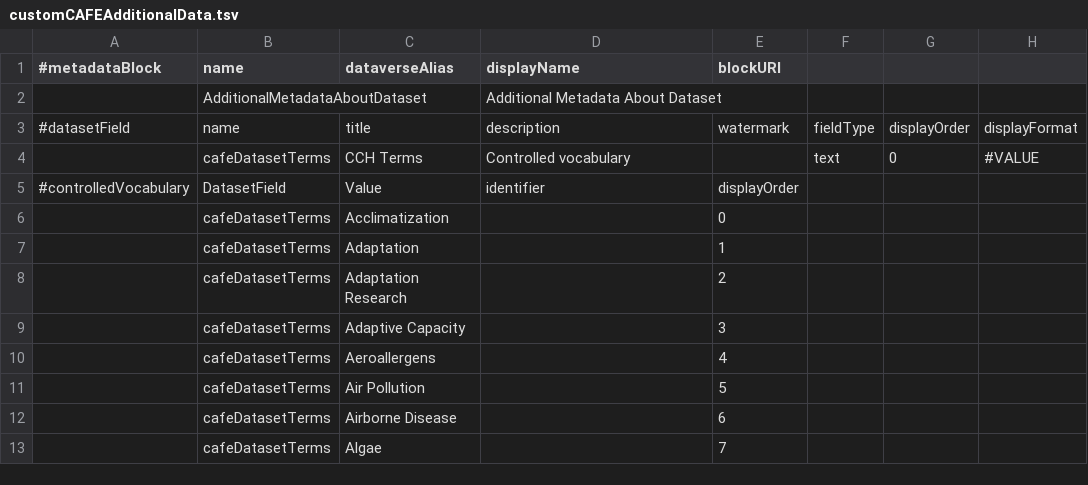
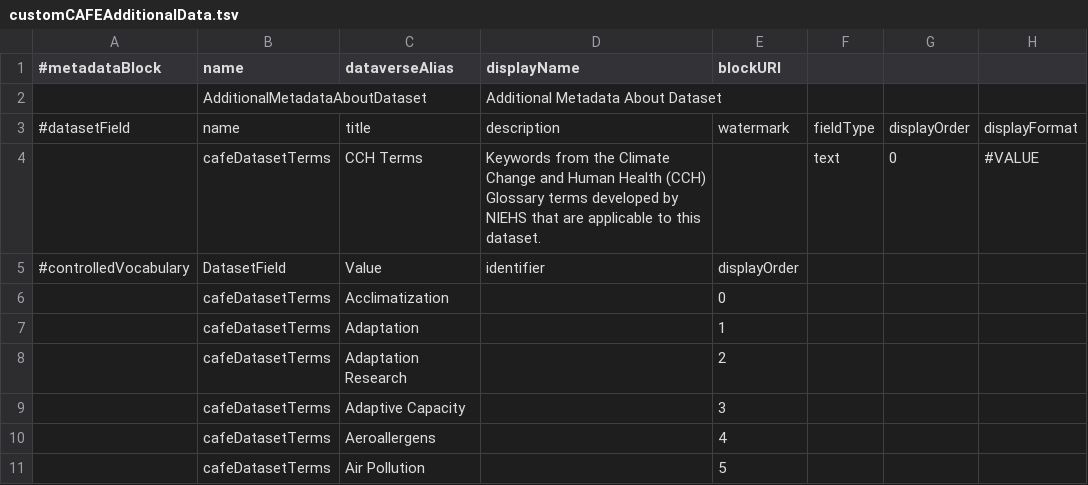
Before and after one commit to IQSS/dataverse.harvard.edu, a TSV file: metadatablocks/customCAFEAdditionalData.tsv, drawn as a sheet; only a part is shown; the shorter side is filled out with more unchanged rows; the diff names each change by its address in the sheet, - before the commit and + after, or states it on an @@ line.

Commit message:
Added description for new metadata

```diff
--- a/metadatablocks/customCAFEAdditionalData.tsv
+++ b/metadatablocks/customCAFEAdditionalData.tsv
-D4 (displayName): Controlled vocabulary
+D4 (displayName): Keywords from the Climate Change and Human Health (CCH) Glossary terms developed by NIEHS that are applicable to this dataset.
```
